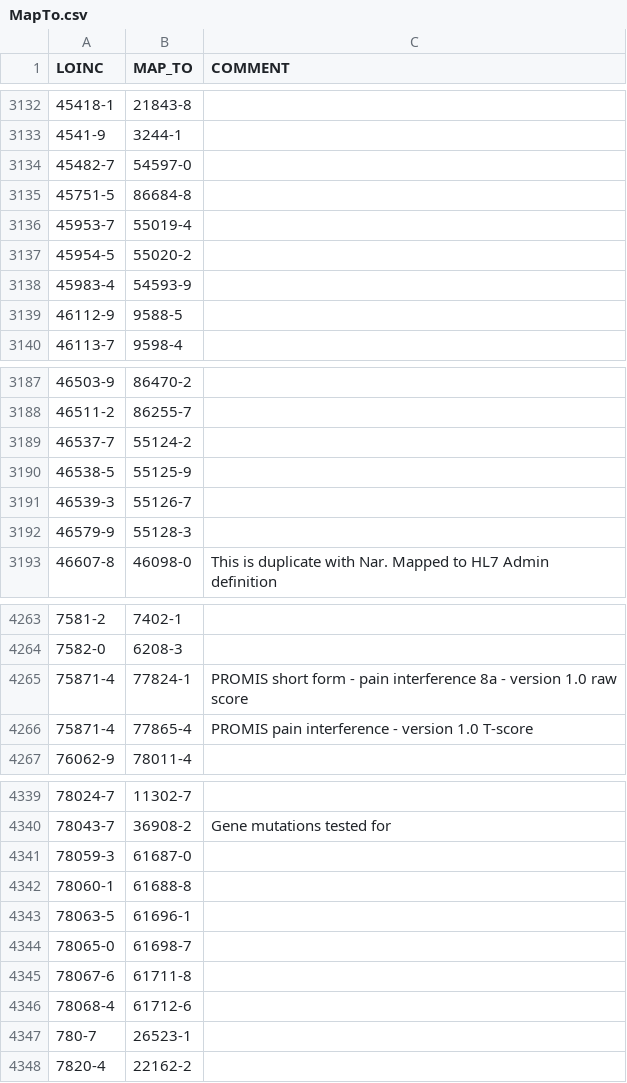
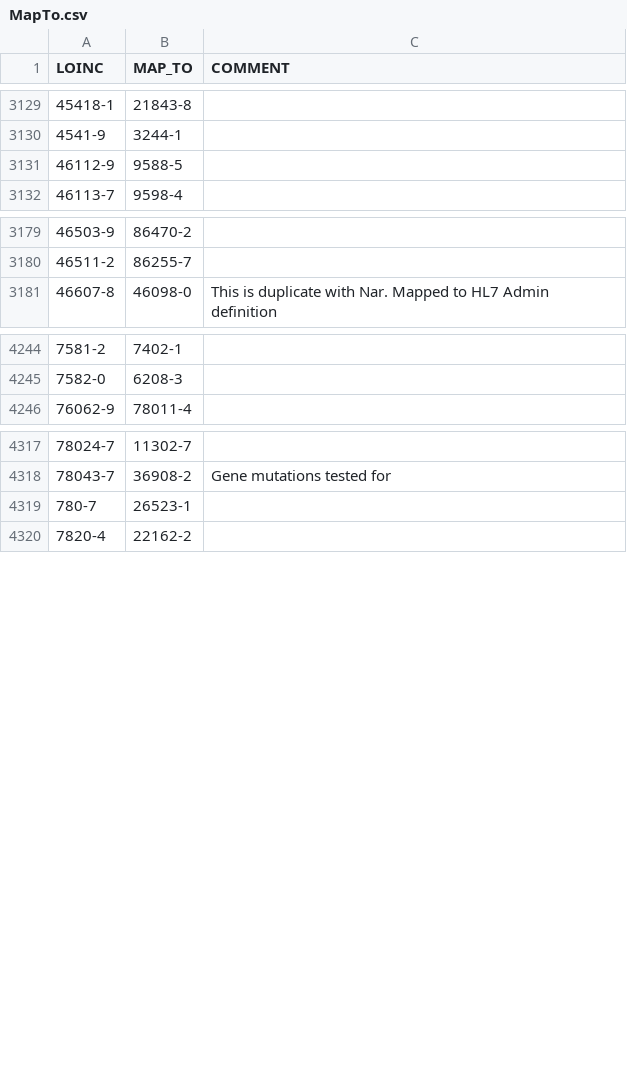
Before and after one commit to rvandewater/sumeds-ontologies, a CSV file: ontologies/LOINC/2.83/MapTo.csv, drawn as a sheet; only a part is shown, gaps mark what is left out; the diff covers the shown part only; the diff names each change by its address in the sheet, - before the commit and + after, or states it on an @@ line.

```diff
--- a/ontologies/LOINC/2.83/MapTo.csv
+++ b/ontologies/LOINC/2.83/MapTo.csv
-row 3134: 45482-7 | 54597-0
-row 3135: 45751-5 | 86684-8
-row 3136: 45953-7 | 55019-4
-row 3137: 45954-5 | 55020-2
-row 3138: 45983-4 | 54593-9
-row 3189: 46537-7 | 55124-2
-row 3190: 46538-5 | 55125-9
-row 3191: 46539-3 | 55126-7
-row 3192: 46579-9 | 55128-3
-row 4265: 75871-4 | 77824-1 | PROMIS short form - pain interference 8a - version 1.0 raw score
-row 4266: 75871-4 | 77865-4 | PROMIS pain interference - version 1.0 T-score
-row 4341: 78059-3 | 61687-0
-row 4342: 78060-1 | 61688-8
-row 4343: 78063-5 | 61696-1
-row 4344: 78065-0 | 61698-7
-row 4345: 78067-6 | 61711-8
-row 4346: 78068-4 | 61712-6
```
Also changed, not shown: 12 removed rows elsewhere in this file, 16 other files.
